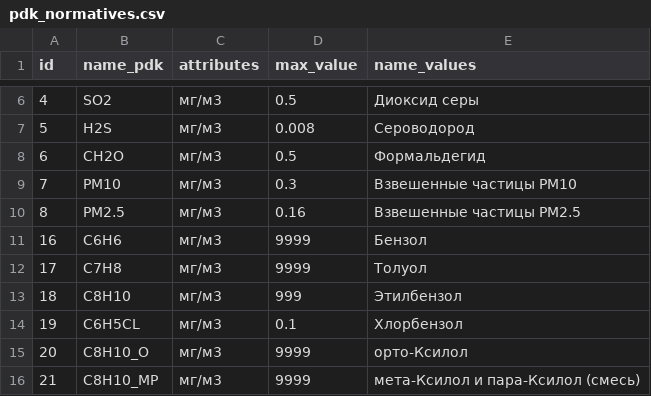
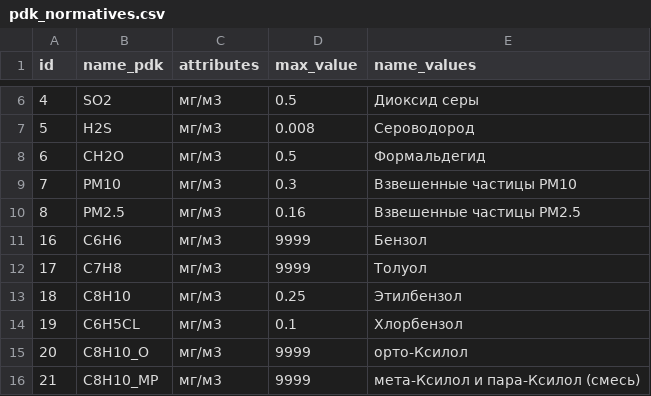
Before and after one commit to onezsie/java_lr15, a CSV file: course_work/csv_files/pdk_normatives.csv, drawn as a sheet; only a part is shown, gaps mark what is left out.

```diff
--- a/course_work/csv_files/pdk_normatives.csv
+++ b/course_work/csv_files/pdk_normatives.csv
@@ -12,3 +12,3 @@ id,name_pdk,attributes,max_value,name_values
 17,C7H8,мг/м3,9999,Толуол
-18,C8H10,мг/м3,999,Этилбензол
+18,C8H10,мг/м3,0.25,Этилбензол
 19,C6H5CL,мг/м3,0.1,Хлорбензол
```
Also changed, not shown: 50 other files.
